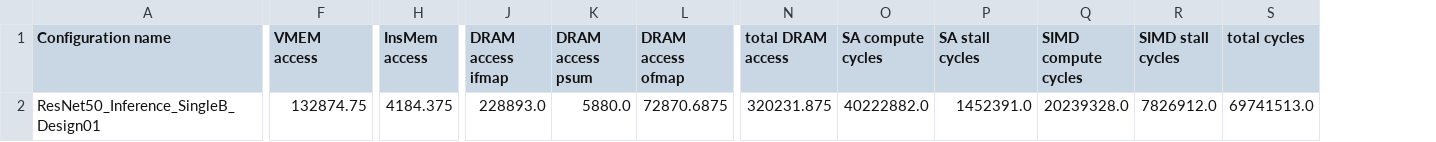
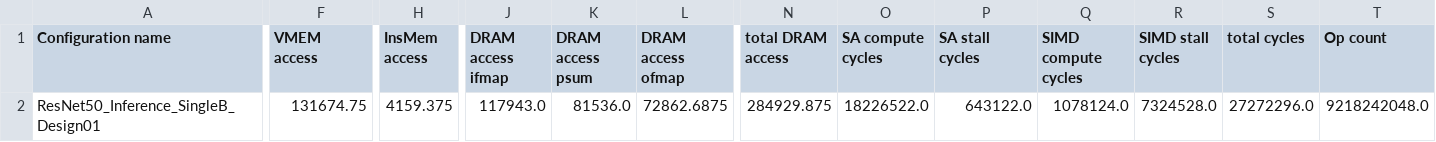
Before and after one commit to VeriGOOD-ML/public, a CSV file: genesys/genesys/simulation/Results_Inference/ResNet50_result_Inference_SingleB_1.csv, drawn as a sheet; only a part is shown, gaps mark what is left out; the diff names each change by its address in the sheet, - before the commit and + after, or states it on an @@ line.

```diff
--- a/genesys/genesys/simulation/Results_Inference/ResNet50_result_Inference_SingleB_1.csv
+++ b/genesys/genesys/simulation/Results_Inference/ResNet50_result_Inference_SingleB_1.csv
+column T (Op count), row 2: 9218242048.0
-F2 (VMEM access): 132874.75
+F2 (VMEM access): 131674.75
-H2 (InsMem access): 4184.375
+H2 (InsMem access): 4159.375
-J2 (DRAM access ifmap): 228893.0
+J2 (DRAM access ifmap): 117943.0
-K2 (DRAM access psum): 5880.0
+K2 (DRAM access psum): 81536.0
-L2 (DRAM access ofmap): 72870.6875
+L2 (DRAM access ofmap): 72862.6875
-N2 (total DRAM access): 320231.875
+N2 (total DRAM access): 284929.875
-O2 (SA compute cycles): 40222882.0
+O2 (SA compute cycles): 18226522.0
-P2 (SA stall cycles): 1452391.0
+P2 (SA stall cycles): 643122.0
-Q2 (SIMD compute cycles): 20239328.0
+Q2 (SIMD compute cycles): 1078124.0
-R2 (SIMD stall cycles): 7826912.0
+R2 (SIMD stall cycles): 7324528.0
-S2 (total cycles): 69741513.0
+S2 (total cycles): 27272296.0
```
Also changed, not shown: genesys/genesys/simulation/Layer_wise_result_Inference.csv, genesys/genesys/simulation/Layer_wise_result_Training.csv, 52 other files.
